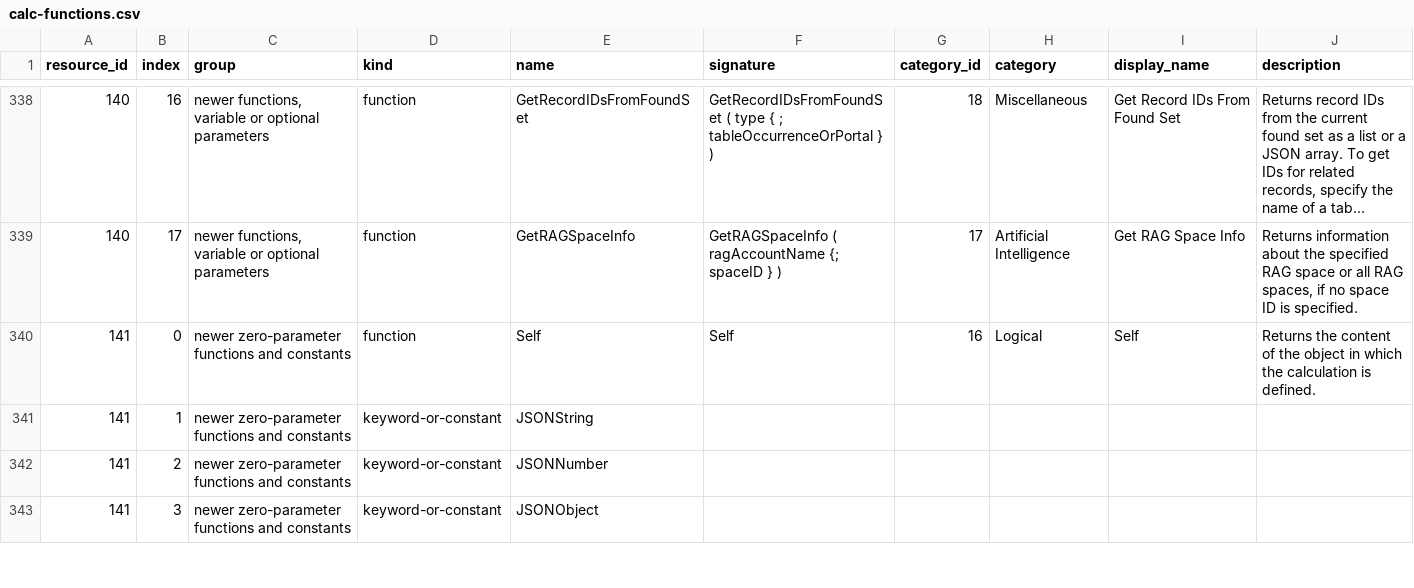
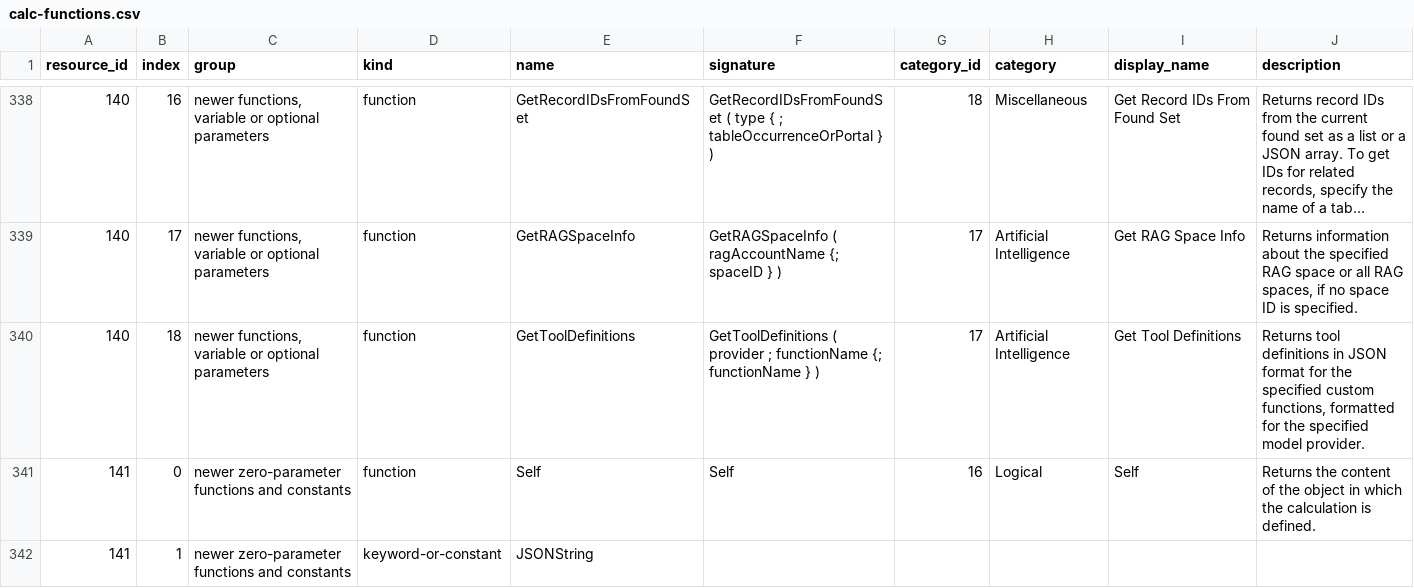
Before and after one commit to OpenMaker-Dev/openmaker, a CSV file: docs/re/catalogs/calc-functions.csv, drawn as a sheet; only a part is shown, gaps mark what is left out; the shorter side is filled out with more unchanged rows; long unchanged cells end in …; the diff names each change by its address in the sheet, - before the commit and + after, or states it on an @@ line.

Commit message:
Adopt FileMaker Pro 26.1.1's catalogs
The compiled-in catalogs were FileMaker Pro 26.0.3's, so OpenMaker did
not know 26.1.1's steps, function, Get selector or error. The catalogs
are now 26.1.1's: steps 249 and 250 are named and 147 is spelled 'Set
Field by Name'; GetToolDefinitions and Get ( SortOrder ) compile, decode
and re-encode; error 120 has its text. Valid step ids run to 250, as in
26.1.1. Until steps 249 and 250 have their parameters and behavior they
are not offered in the Script Workspace or as a button's step, and fail
with error 3; the unnamed 248 fails with error 3 as a valid id without a
handler.

```diff
--- a/docs/re/catalogs/calc-functions.csv
+++ b/docs/re/catalogs/calc-functions.csv
+row 340: 140 | 18 | newer functions, variable or optional parameters | function | GetToolDefinitions | GetToolDefinitions ( provider ; functionName {; functionName } ) | 17 | Artificial Intelligence | Get Tool Definitions | Returns tool definitions in JSON format for the specified custom functions, formatted for the specified model provider.
```
Also changed, not shown: docs/re/catalogs/calc-tokens.csv, docs/re/catalogs/error-codes.csv, 15 other files.
